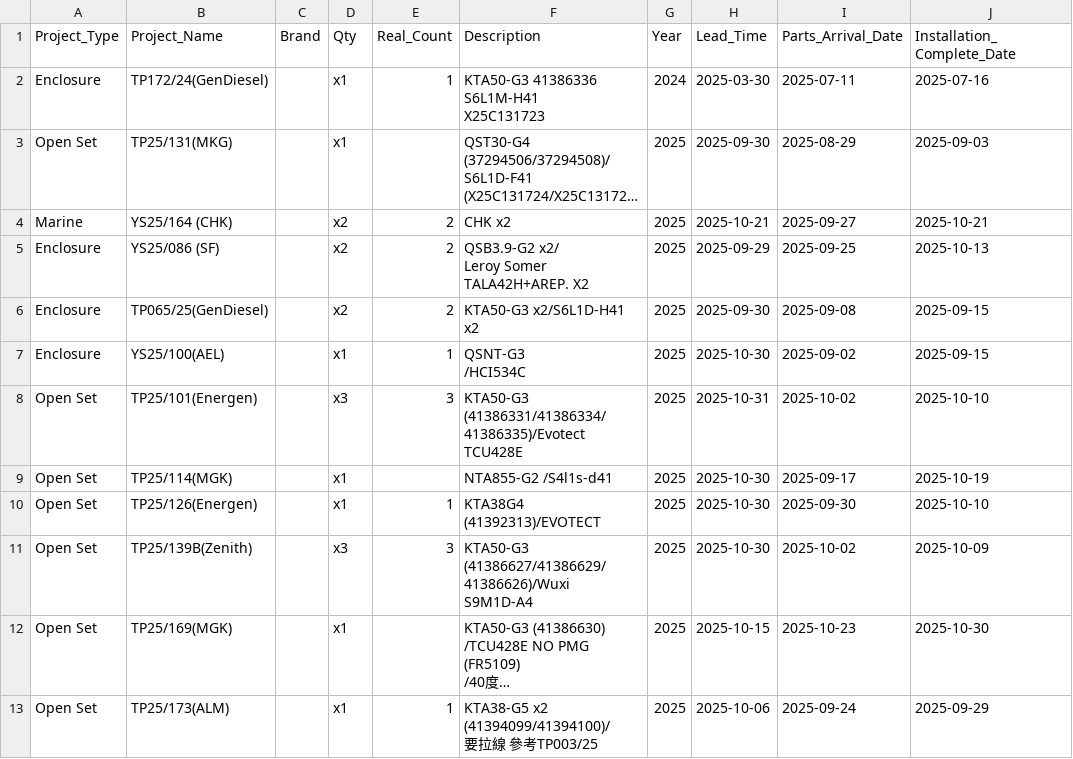
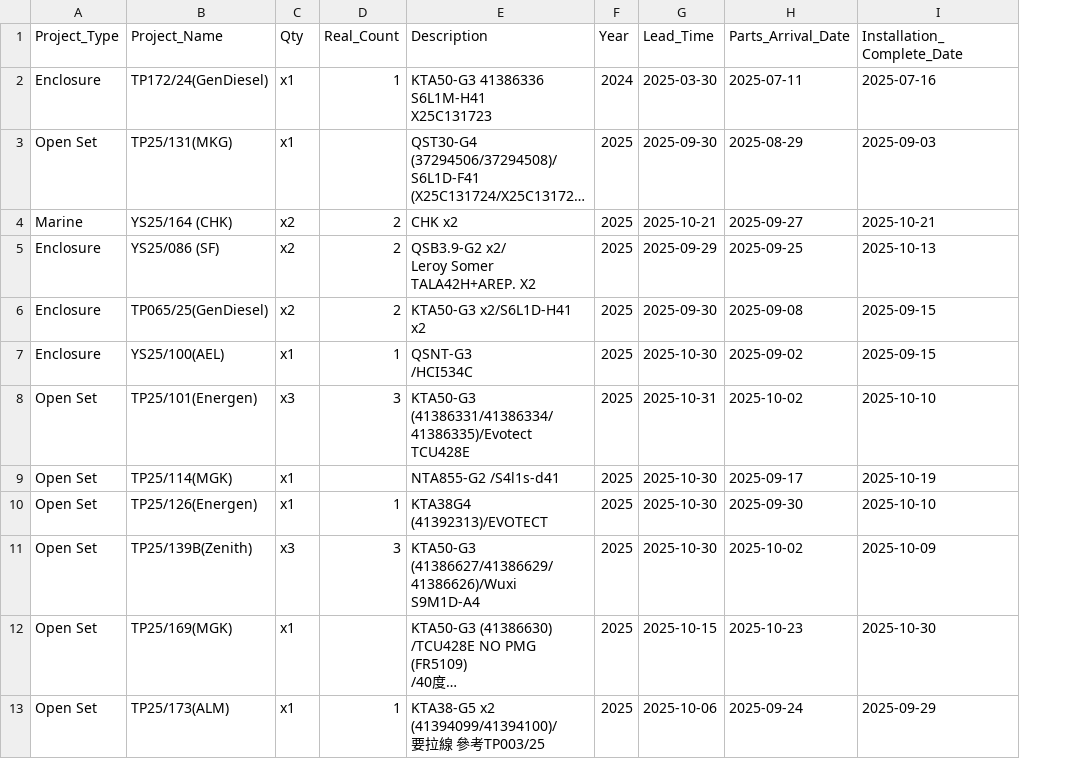
Before and after one commit to goldenfootballboy-create/yip-shing-dashboard, a CSV file: projects.csv, drawn as a sheet; only a part is shown; long unchanged cells end in …; the diff names each change by its address in the sheet, - before the commit and + after, or states it on an @@ line.

Commit message:
Update projects.csv

```diff
--- a/projects.csv
+++ b/projects.csv
-column C (Brand), empty
```
